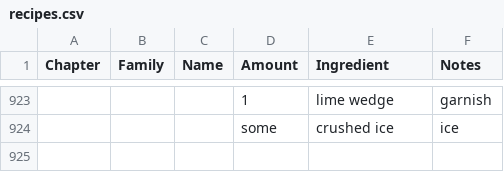
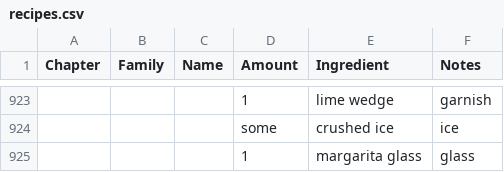
Before and after one commit to thebigez8/booze, a CSV file: recipes.csv, drawn as a sheet; only a part is shown, gaps mark what is left out; the diff names each change by its address in the sheet, - before the commit and + after, or states it on an @@ line.

Commit message:
whoops, forgot the glass

```diff
--- a/recipes.csv
+++ b/recipes.csv
+row 925:  |  |  | 1 | margarita glass | glass
```
